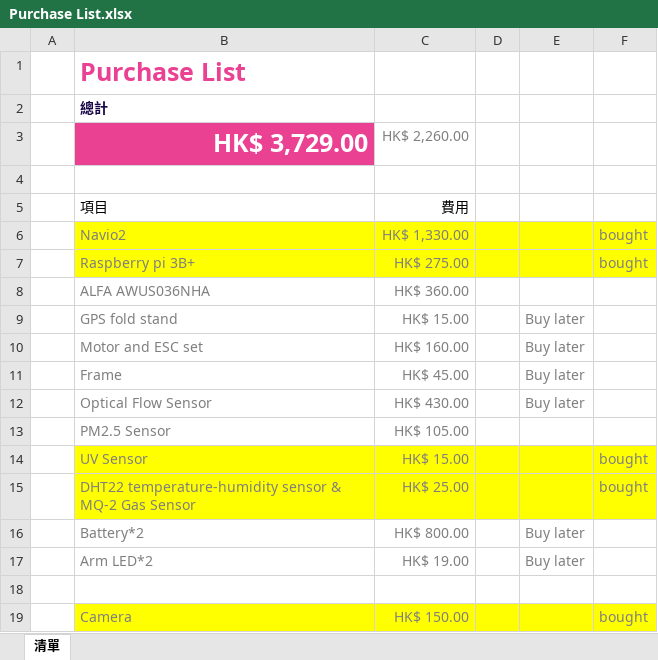
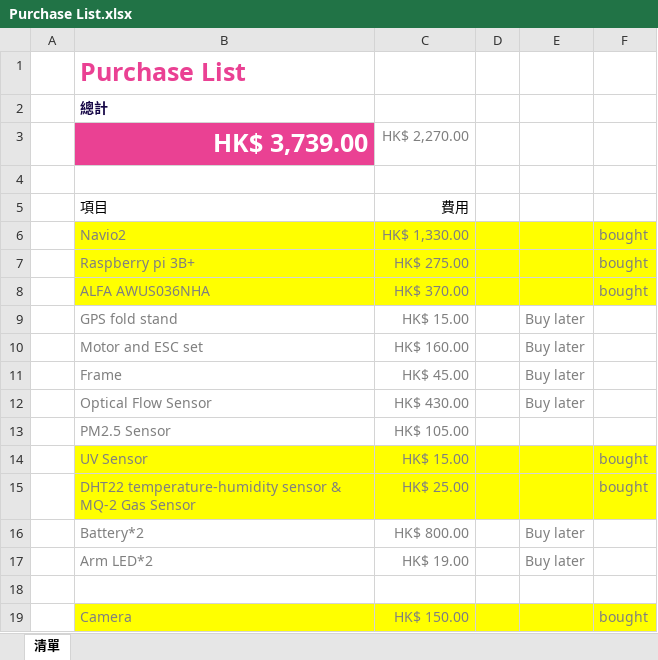
Before and after one commit to Ethan7102/FYP, an Excel workbook: Purchase List.xlsx, sheet 清單, drawn as a sheet; values as stored, in another font and other column widths than the file's, no borders; table styles not drawn; the diff names each change by its address in the sheet, - before the commit and + after, or states it on an @@ line.

Commit message:
Update Purchase List.xlsx

```diff
--- a/Purchase List.xlsx (sheet 清單)
+++ b/Purchase List.xlsx (sheet 清單)
-B3: HK$ 3,729.00
+B3: HK$ 3,739.00
-C3: HK$ 2,260.00
+C3: HK$ 2,270.00
-B8:F8 fill: none
+B8:F8 fill: #FFFF00
-C8 (HK$ 2,270.00): HK$ 360.00
+C8 (HK$ 2,270.00): HK$ 370.00
-F8: (empty)
+F8: bought
```
